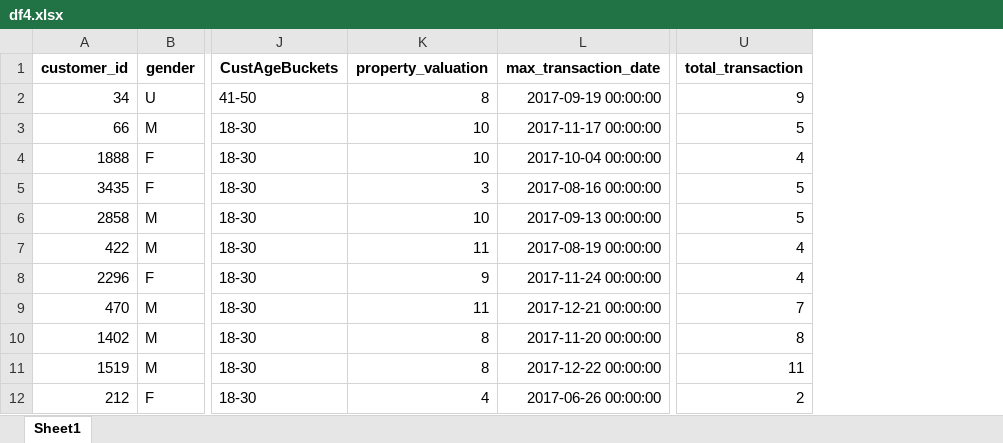
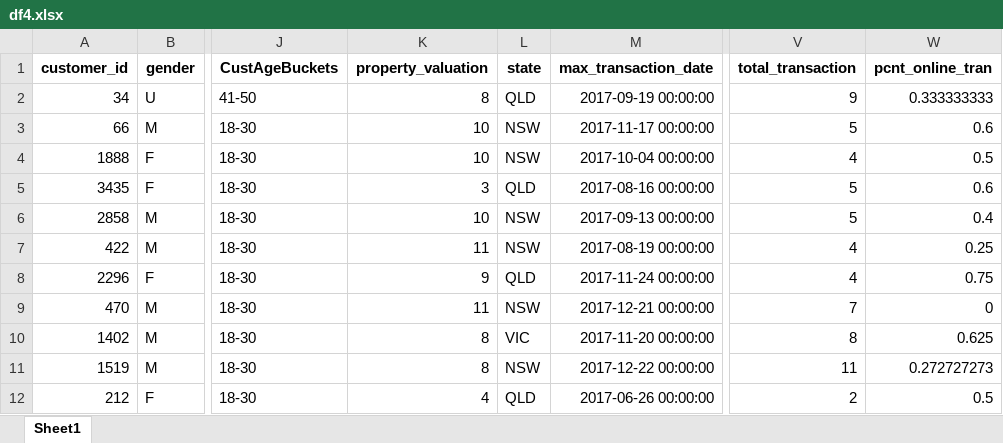
Before and after one commit to sanmoy27/KPMG_VIRTUAL_INTERNSHIP, an Excel workbook: df4.xlsx, sheet Sheet1, drawn as a sheet; only a part is shown, gaps mark what is left out; values as stored, in another font and other column widths than the file's, no borders; the diff names each change by its address in the sheet, - before the commit and + after, or states it on an @@ line.

```diff
--- a/df4.xlsx (sheet Sheet1)
+++ b/df4.xlsx (sheet Sheet1)
+column L (state), rows 2-12: QLD | NSW | NSW | QLD | NSW | NSW | QLD | NSW | VIC | NSW | QLD
+column W (pcnt_online_tran), rows 2-12: 0.333333333 | 0.6 | 0.5 | 0.6 | 0.4 | 0.25 | 0.75 | 0 | 0.625 | 0.272727273 | 0.5
```
Also changed, not shown: 1 other file.
